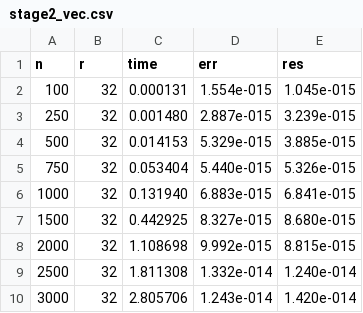
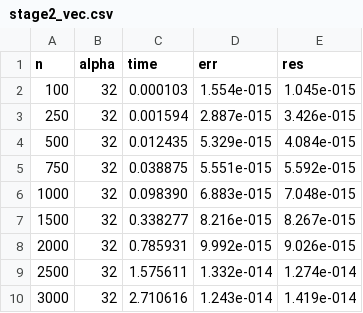
Before and after one commit to listussr/parallel_algorithms, a CSV file: results/stage2_vec.csv, drawn as a sheet.

```diff
--- a/results/stage2_vec.csv
+++ b/results/stage2_vec.csv
@@ -1,10 +1,10 @@
-n,r,time,err,res
-100,32,0.000131,1.554e-015,1.045e-015
-250,32,0.001480,2.887e-015,3.239e-015
-500,32,0.014153,5.329e-015,3.885e-015
-750,32,0.053404,5.440e-015,5.326e-015
-1000,32,0.131940,6.883e-015,6.841e-015
-1500,32,0.442925,8.327e-015,8.680e-015
-2000,32,1.108698,9.992e-015,8.815e-015
-2500,32,1.811308,1.332e-014,1.240e-014
-3000,32,2.805706,1.243e-014,1.420e-014
+n,alpha,time,err,res
+100,32,0.000103,1.554e-015,1.045e-015
+250,32,0.001594,2.887e-015,3.426e-015
+500,32,0.012435,5.329e-015,4.084e-015
+750,32,0.038875,5.551e-015,5.592e-015
+1000,32,0.098390,6.883e-015,7.048e-015
+1500,32,0.338277,8.216e-015,8.267e-015
+2000,32,0.785931,9.992e-015,9.026e-015
+2500,32,1.575611,1.332e-014,1.274e-014
+3000,32,2.710616,1.243e-014,1.419e-014
```
Also changed, not shown: results/stage1_seq.csv, results/stage2_novec.csv, 44 other files.
